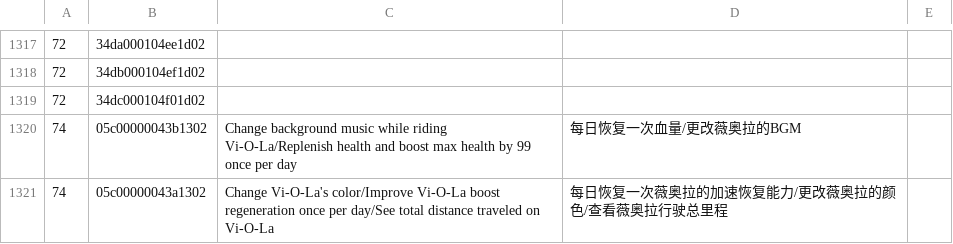
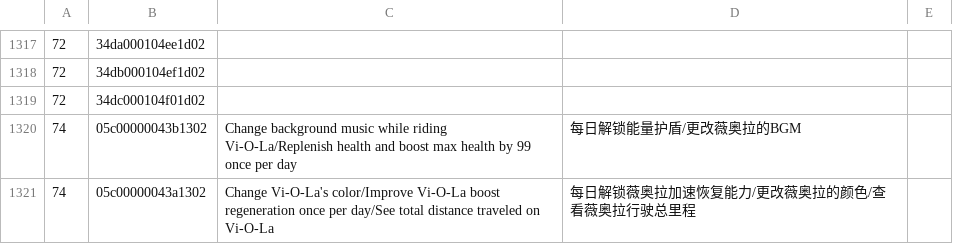
Before and after one commit to solosky/pixl.js, a CSV file: fw/data/amiidb_link.csv, drawn as a sheet; only a part is shown, gaps mark what is left out.

```diff
--- a/fw/data/amiidb_link.csv
+++ b/fw/data/amiidb_link.csv
@@ -1319,3 +1319,3 @@
 72,34dc000104f01d02,,,
-74,05c00000043b1302,Change background music while riding Vi-O-La/Replenish health and boost max health by 99 once per day,每日恢复一次血量/更改薇奥拉的BGM,
-74,05c00000043a1302,Change Vi-O-La's color/Improve Vi-O-La boost regeneration once per day/See total distance traveled on Vi-O-La,每日恢复一次薇奥拉的加速恢复能力/更改薇奥拉的颜色/查看薇奥拉行驶总里程,
+74,05c00000043b1302,Change background music while riding Vi-O-La/Replenish health and boost max health by 99 once per day,每日解锁能量护盾/更改薇奥拉的BGM,
+74,05c00000043a1302,Change Vi-O-La's color/Improve Vi-O-La boost regeneration once per day/See total distance traveled on Vi-O-La,每日解锁薇奥拉加速恢复能力/更改薇奥拉的颜色/查看薇奥拉行驶总里程,
```
Also changed, not shown: 1 other file.
